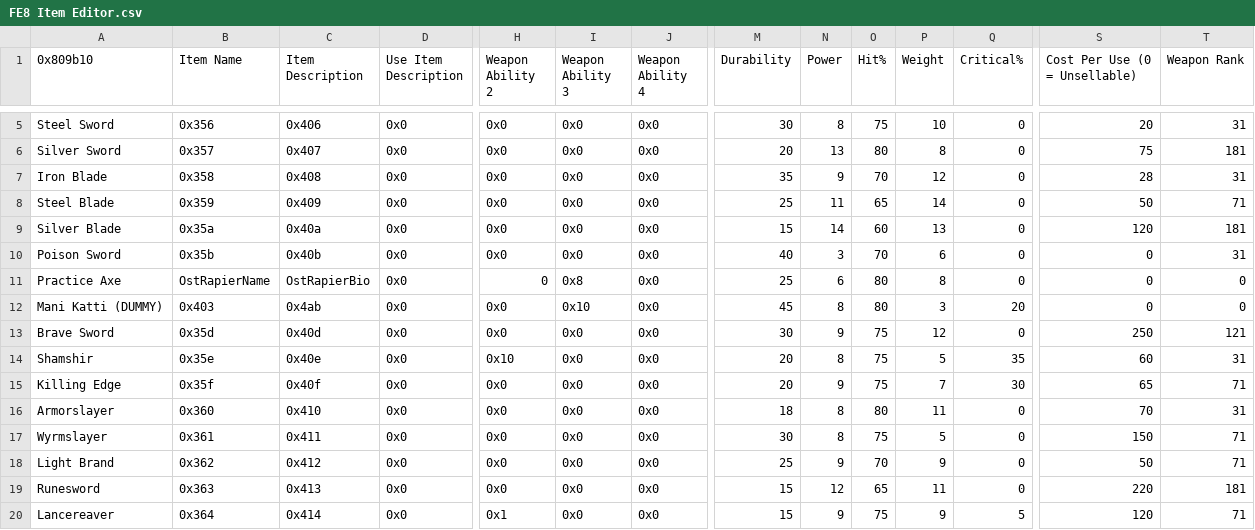
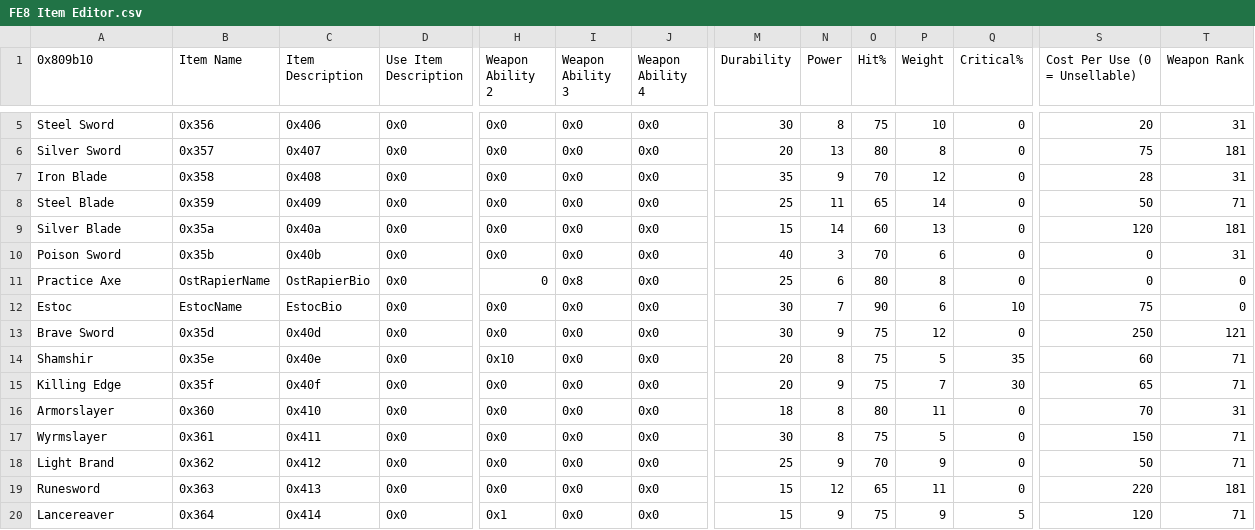
Before and after one commit to sme23/oat-hacc, a CSV file: Tables/FE8 Nightmare modules/Item editors/FE8 Item Editor.csv, drawn as a sheet; only a part is shown, gaps mark what is left out; the diff names each change by its address in the sheet, - before the commit and + after, or states it on an @@ line.

```diff
--- a/Tables/FE8 Nightmare modules/Item editors/FE8 Item Editor.csv
+++ b/Tables/FE8 Nightmare modules/Item editors/FE8 Item Editor.csv
-A12 (0x809b10): Mani Katti (DUMMY)
+A12 (0x809b10): Estoc
-B12 (Item Name): 0x403
+B12 (Item Name): EstocName
-C12 (Item Description): 0x4ab
+C12 (Item Description): EstocBio
-I12 (Weapon Ability 3): 0x10
+I12 (Weapon Ability 3): 0x0
-M12 (Durability): 45
+M12 (Durability): 30
-N12 (Power): 8
+N12 (Power): 7
-O12 (Hit%): 80
+O12 (Hit%): 90
-P12 (Weight): 3
+P12 (Weight): 6
-Q12 (Critical%): 20
+Q12 (Critical%): 10
-S12 (Cost Per Use (0 = Unsellable)): 0
+S12 (Cost Per Use (0 = Unsellable)): 75
-T14 (Weapon Rank): 31
+T14 (Weapon Rank): 71
```
Also changed, not shown: Tables/FE8 Nightmare modules/Class & Character editors/FE8 Character Editor.csv, Tables/FE8 Nightmare modules/FE8 Personal Skill Editor.csv, 3 other files.
